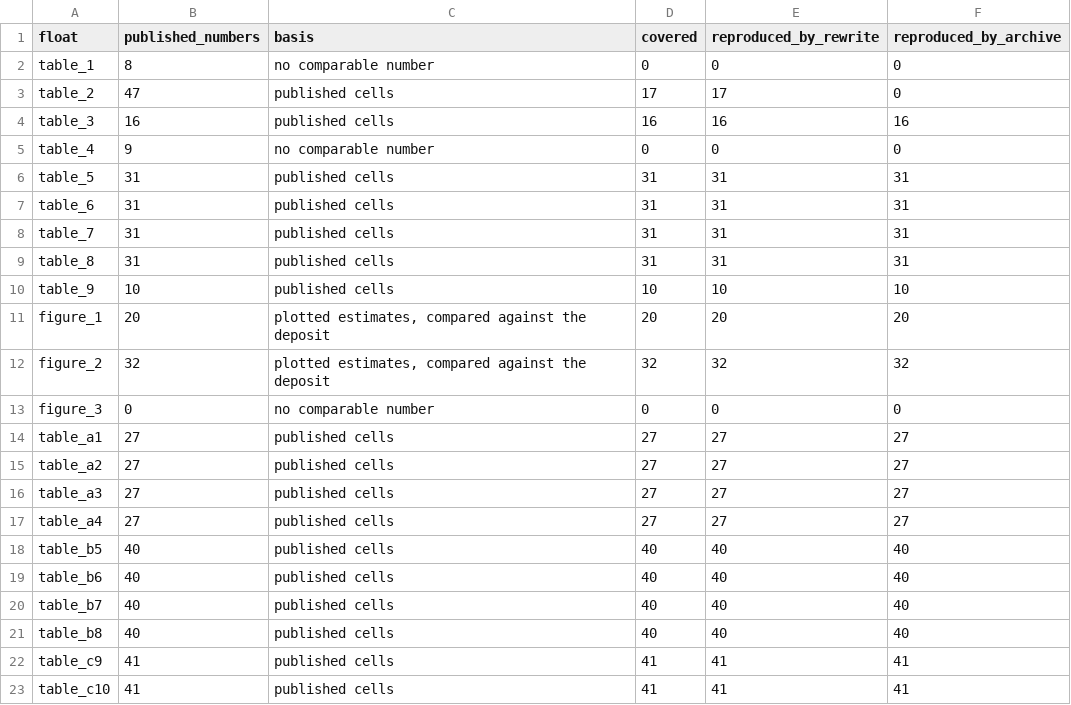
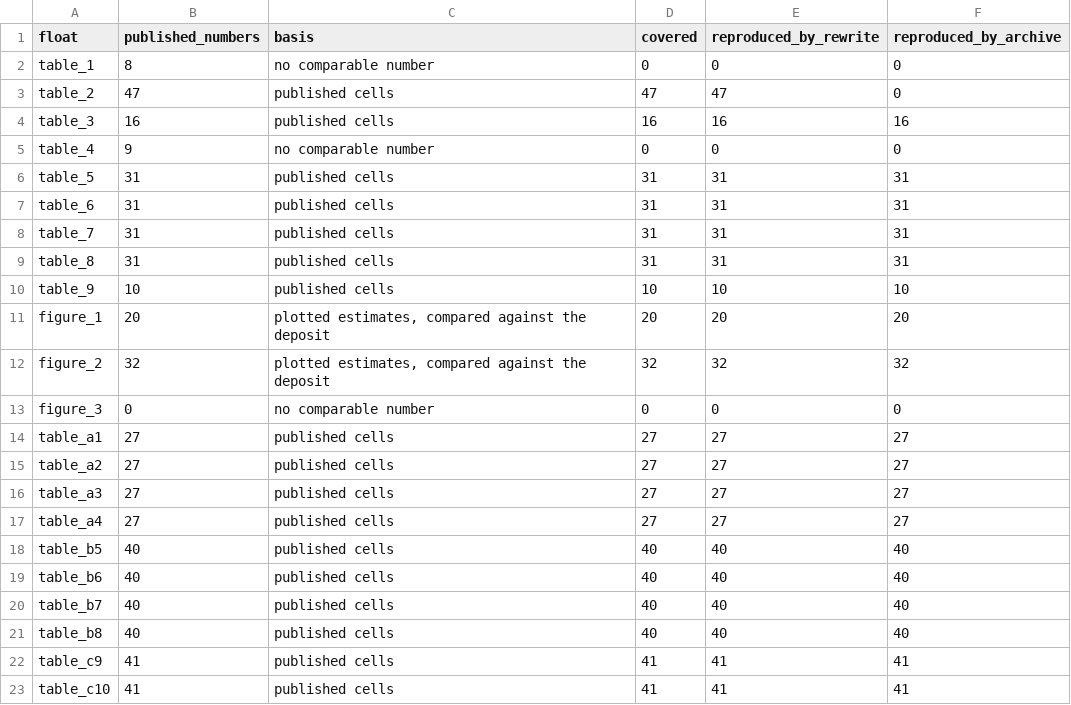
Before and after one commit to active-maintenance-aec/flores_coppock_2018, a CSV file: ground_truth/float_coverage.csv, drawn as a sheet.

```diff
--- a/ground_truth/float_coverage.csv
+++ b/ground_truth/float_coverage.csv
@@ -2,3 +2,3 @@ float,published_numbers,basis,covered,reproduced_by_rewrite,reproduced_by_archiv
 table_1,8,no comparable number,0,0,0
-table_2,47,published cells,17,17,0
+table_2,47,published cells,47,47,0
 table_3,16,published cells,16,16,16
```
Also changed, not shown: ground_truth/published_values.csv, maintained/output/table_2_sample_comparison.csv, 10 other files.
